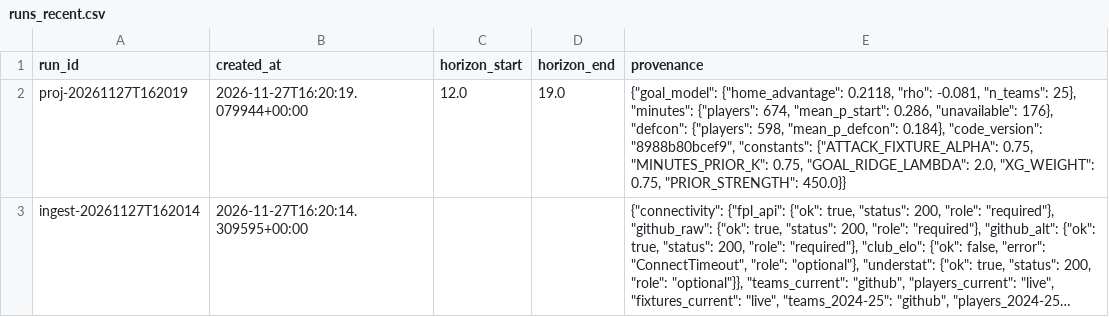
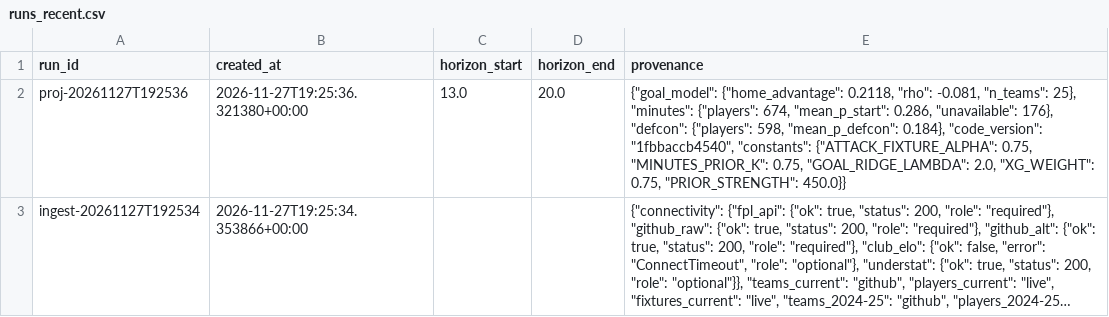
Before and after one commit to Houssem-Ben-Salem/Fantasy, a CSV file: exports/runs_recent.csv, drawn as a sheet; long unchanged cells end in …; removed rows and columns are numbered as before the commit, all else as after; the diff names each change by its address in the sheet, - before the commit and + after, or states it on an @@ line.

```diff
--- a/exports/runs_recent.csv
+++ b/exports/runs_recent.csv
-row 2: proj-20261127T162019 | 2026-11-27T16:20:19.079944+00:00 | 12.0 | 19.0 | {"goal_model": {"home_advantage": 0.2118, "rho": -0.081, "n_teams": 25}, "minutes": {"players": 674, "mean_p_start": 0.286, "unavailable": 176}, "defcon": {"players": 598, "mean_p_defcon": 0.184}, "code_version": "8988b80bcef9", "constants": {"ATTACK_FIXTURE_ALPHA": 0.75, "MINUTES_PRIOR_K": 0.75, "GOAL_RIDGE_LAMBDA": 2.0, "XG_WEIGHT": 0.75, "PRIOR_STRENGTH": 450.0}}
+row 2: proj-20261127T192536 | 2026-11-27T19:25:36.321380+00:00 | 13.0 | 20.0 | {"goal_model": {"home_advantage": 0.2118, "rho": -0.081, "n_teams": 25}, "minutes": {"players": 674, "mean_p_start": 0.286, "unavailable": 176}, "defcon": {"players": 598, "mean_p_defcon": 0.184}, "code_version": "1fbbaccb4540", "constants": {"ATTACK_FIXTURE_ALPHA": 0.75, "MINUTES_PRIOR_K": 0.75, "GOAL_RIDGE_LAMBDA": 2.0, "XG_WEIGHT": 0.75, "PRIOR_STRENGTH": 450.0}}
-A3 (run_id): ingest-20261127T162014
+A3 (run_id): ingest-20261127T192534
-B3 (created_at): 2026-11-27T16:20:14.309595+00:00
+B3 (created_at): 2026-11-27T19:25:34.353866+00:00
```
Also changed, not shown: 2 other files.
